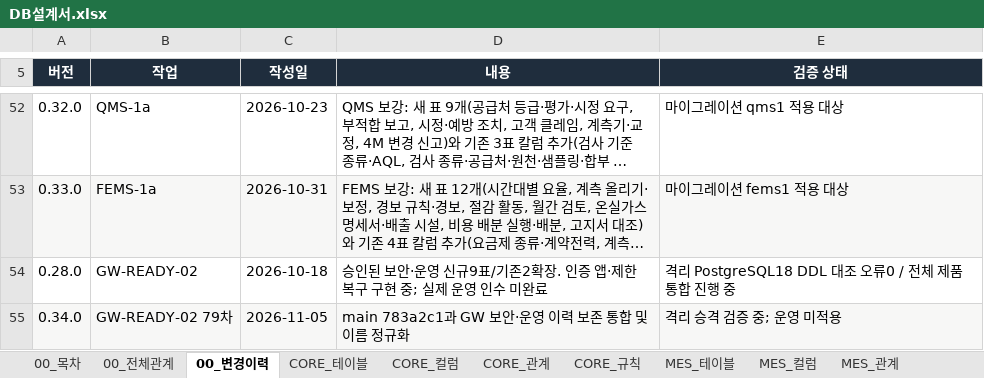
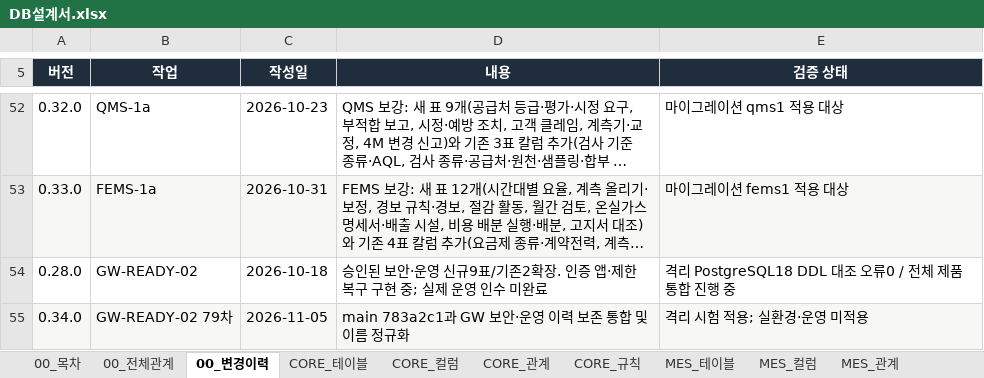
Before and after one commit to go8105/factory-studio, an Excel workbook: docs/db/DB설계서.xlsx, sheet 00_변경이력, drawn as a sheet; only a part is shown, gaps mark what is left out; long unchanged cells end in …; values as stored, in another font and other column widths than the file's, no borders; table styles not drawn; the diff names each change by its address in the sheet, - before the commit and + after, or states it on an @@ line.

```diff
--- a/docs/db/DB설계서.xlsx (sheet 00_변경이력)
+++ b/docs/db/DB설계서.xlsx (sheet 00_변경이력)
-E55 (검증 상태): 격리 승격 검증 중; 운영 미적용
+E55 (검증 상태): 격리 시험 적용; 실환경·운영 미적용
```
Also changed, not shown: docs/db/DB설계서_목표.xlsx, 21 other files.
